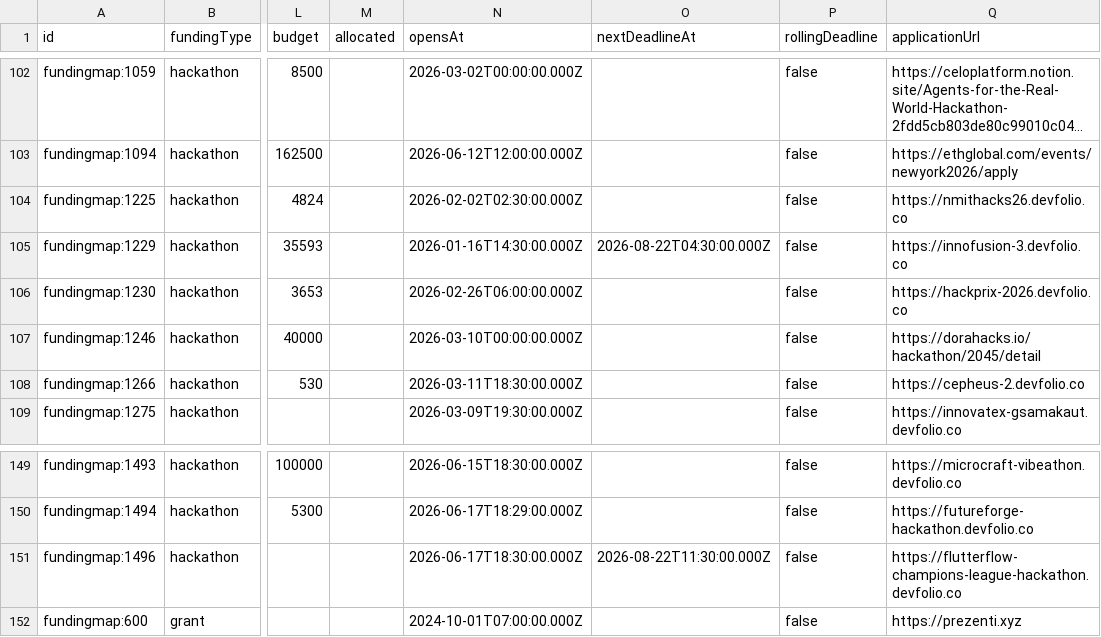
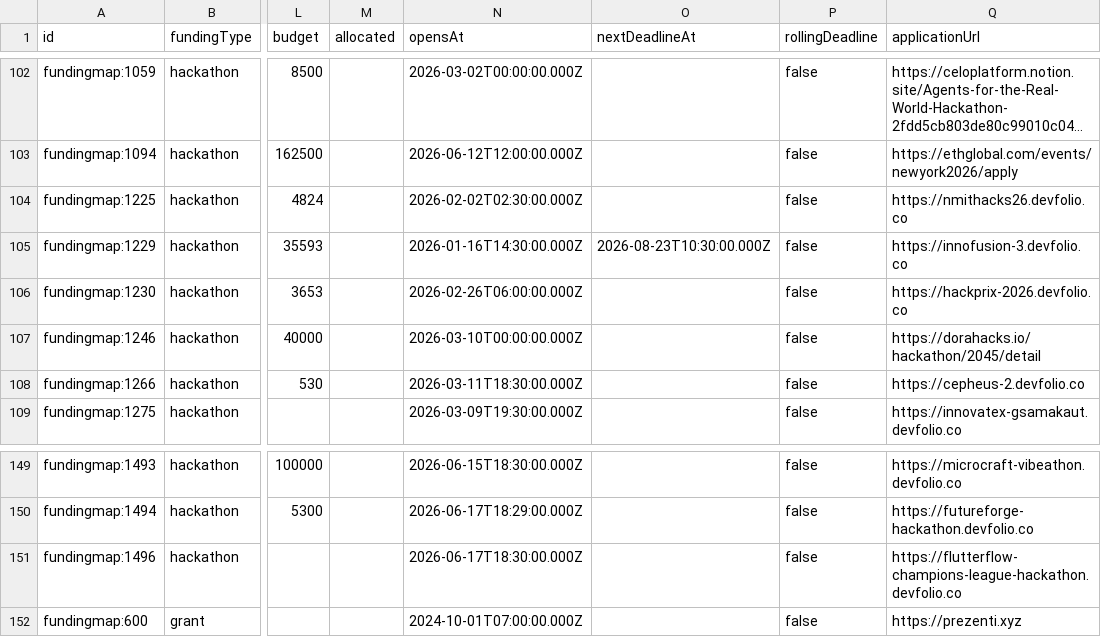
Before and after one commit to The-RFP-Hub/the-rfp-hub, a CSV file: exports/latest.csv, drawn as a sheet; only a part is shown, gaps mark what is left out; long unchanged cells end in …; the diff names each change by its address in the sheet, - before the commit and + after, or states it on an @@ line.

```diff
--- a/exports/latest.csv
+++ b/exports/latest.csv
-O105 (nextDeadlineAt): 2026-08-22T04:30:00.000Z
+O105 (nextDeadlineAt): 2026-08-23T10:30:00.000Z
-O151 (nextDeadlineAt): 2026-08-22T11:30:00.000Z
+O151 (nextDeadlineAt): (empty)
```
Also changed, not shown: 4 other files.
